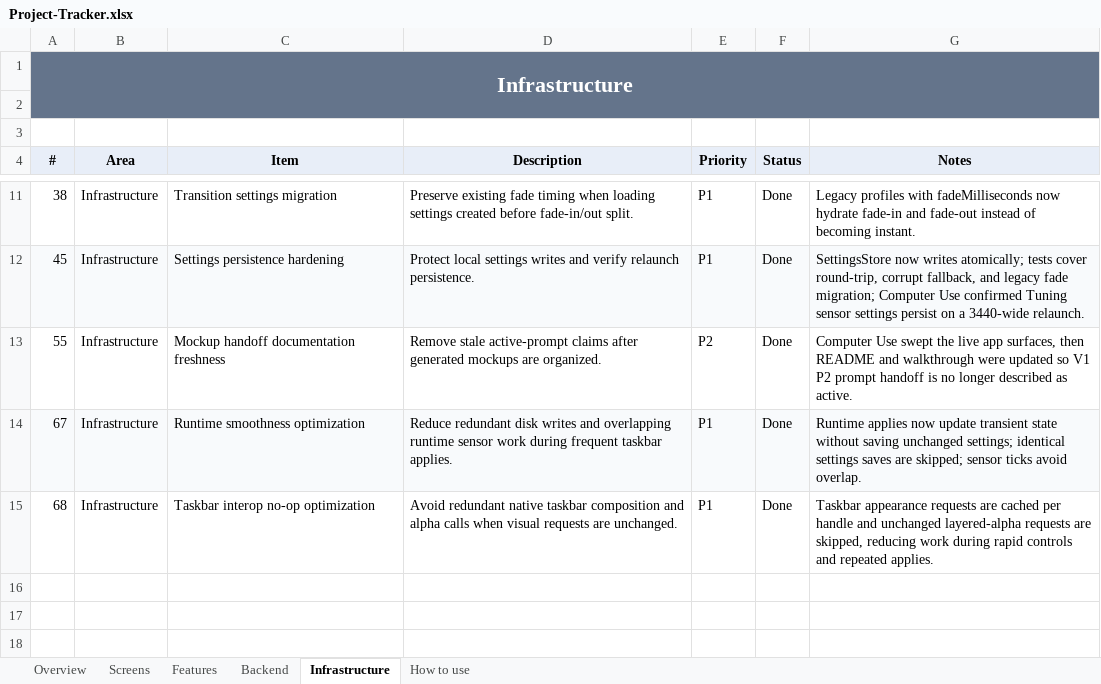
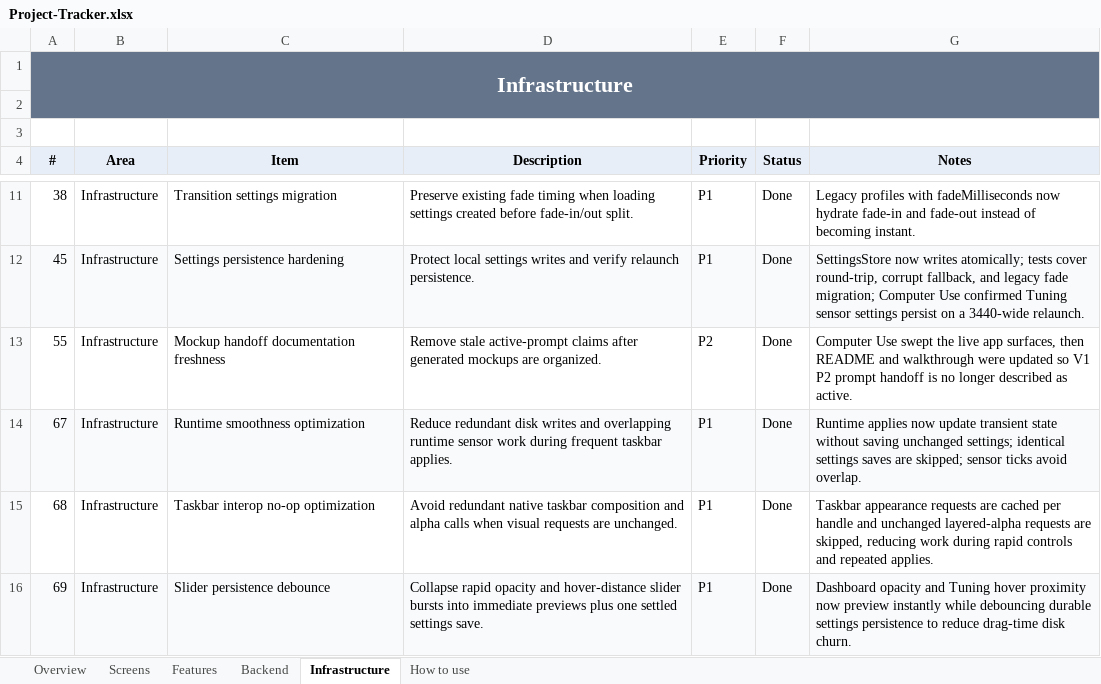
Before and after one commit to SFSorrow1968/TaskbarTransparency-WinUI, an Excel workbook: tracker/Project-Tracker.xlsx, sheet Infrastructure, drawn as a sheet; only a part is shown, gaps mark what is left out; values as stored, in another font and other column widths than the file's, no borders; conditional formats not drawn; the diff names each change by its address in the sheet, - before the commit and + after, or states it on an @@ line.

Commit message:
Debounce slider setting persistence

```diff
--- a/tracker/Project-Tracker.xlsx (sheet Infrastructure)
+++ b/tracker/Project-Tracker.xlsx (sheet Infrastructure)
+row 16: 69 | Infrastructure | Slider persistence debounce | Collapse rapid opacity and hover-distance slider bursts into immediate previews plus one settled settings save. | P1 | Done | Dashboard opacity and Tuning hover proximity now preview instantly while debouncing durable settings persistence to reduce drag-time disk churn.
```
Also changed, not shown: sheet Overview, 5 other files.
